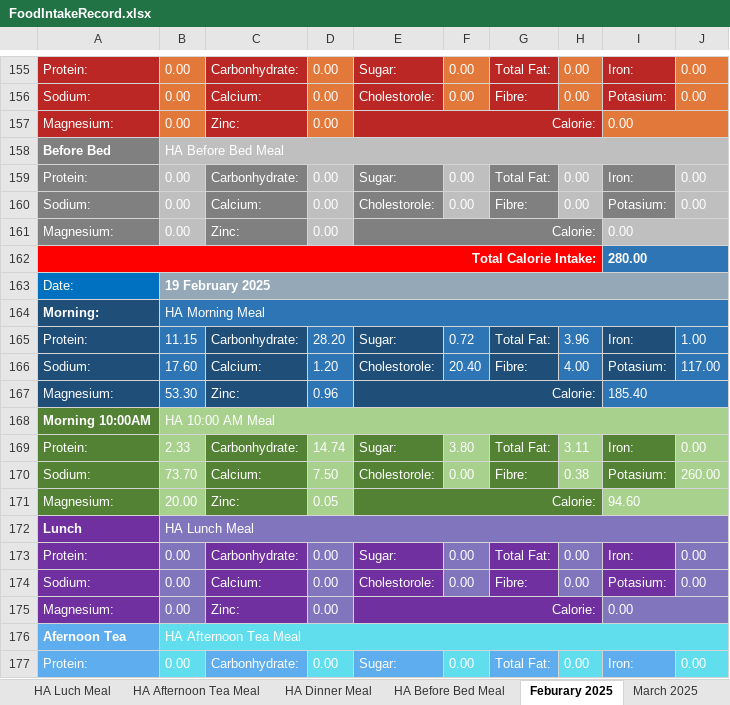
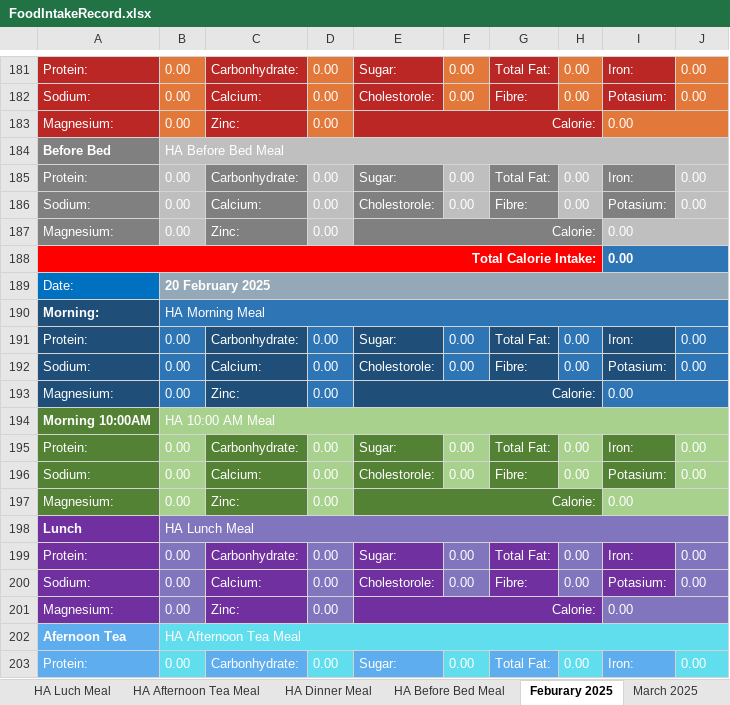
Before and after one commit to tangsinglun/Health, an Excel workbook: FoodIntakeRecord.xlsx, sheet Feburary 2025, drawn as a sheet; only a part is shown, gaps mark what is left out; values as stored, in another font and other column widths than the file's, no borders; removed rows and columns are numbered as before the commit, all else as after; the diff covers the shown part only; the diff names each change by its address in the sheet, - before the commit and + after, or states it on an @@ line.

```diff
--- a/FoodIntakeRecord.xlsx (sheet Feburary 2025)
+++ b/FoodIntakeRecord.xlsx (sheet Feburary 2025)
-I188: 280.00
+I188: 0.00
-B191: 11.15
+B191: 0.00
-D191: 28.20
+D191: 0.00
-F191: 0.72
+F191: 0.00
-H191: 3.96
+H191: 0.00
-J191: 1.00
+J191: 0.00
-row 166: Sodium: | 17.60 | Calcium: | 1.20 | Cholestorole: | 20.40 | Fibre: | 4.00 | Potasium: | 117.00
-row 167: Magnesium: | 53.30 | Zinc: | 0.96 | Calorie: |  |  |  | 185.40
+row 192: Sodium: | 0.00 | Calcium: | 0.00 | Cholestorole: | 0.00 | Fibre: | 0.00 | Potasium: | 0.00
+row 193: Magnesium: | 0.00 | Zinc: | 0.00 | Calorie: |  |  |  | 0.00
-row 169: Protein: | 2.33 | Carbonhydrate: | 14.74 | Sugar: | 3.80 | Total Fat: | 3.11 | Iron: | 0.00
-row 170: Sodium: | 73.70 | Calcium: | 7.50 | Cholestorole: | 0.00 | Fibre: | 0.38 | Potasium: | 260.00
+row 195: Protein: | 0.00 | Carbonhydrate: | 0.00 | Sugar: | 0.00 | Total Fat: | 0.00 | Iron: | 0.00
+row 196: Sodium: | 0.00 | Calcium: | 0.00 | Cholestorole: | 0.00 | Fibre: | 0.00 | Potasium: | 0.00
-B197: 20.00
+B197: 0.00
-D197: 0.05
+D197: 0.00
-I197: 94.60
+I197: 0.00
```
Also changed, not shown: 51 added rows, 51 removed rows, 29 moved rows and 102 edited cells elsewhere in this sheet, sheet March 2025, sheet April 2025, sheet HA Ten OClock Meal, sheet HA Morning Meal, formulas that keep their value.
